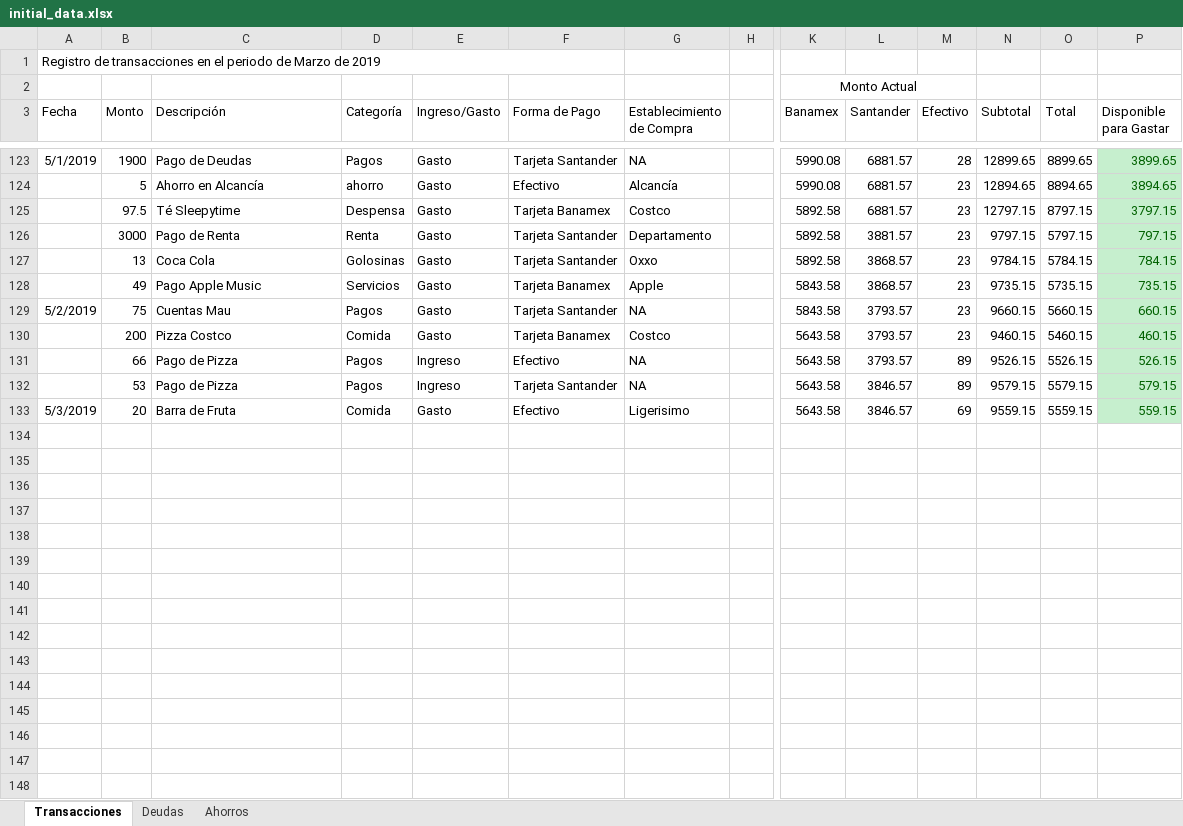
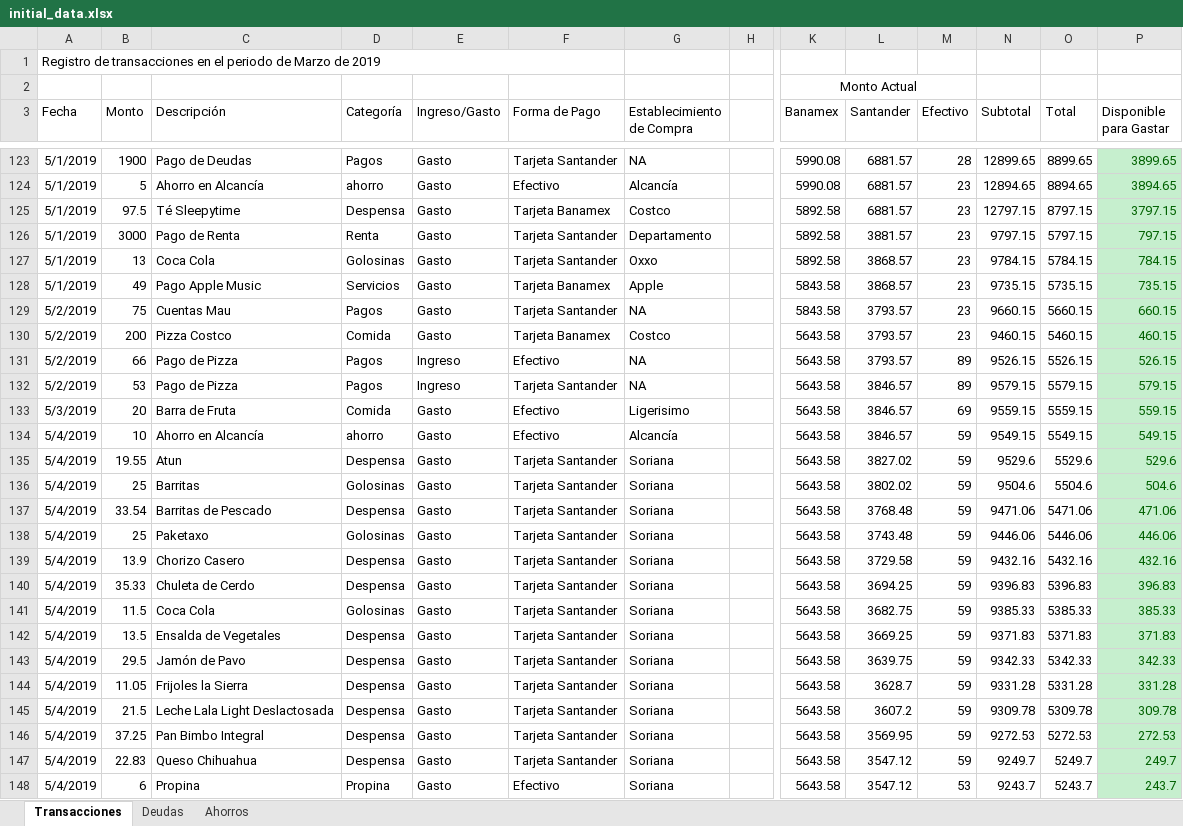
Before and after one commit to Crushedkrz78/incomeManagement, an Excel workbook: data/initial_data.xlsx, sheet Transacciones, drawn as a sheet; only a part is shown, gaps mark what is left out; values as stored, in another font and other column widths than the file's, no borders; rows hold the shown columns only; the diff covers the shown part only; the diff names each change by its address in the sheet, - before the commit and + after, or states it on an @@ line.

Commit message:
Initial Data Fiel Update

```diff
--- a/data/initial_data.xlsx (sheet Transacciones)
+++ b/data/initial_data.xlsx (sheet Transacciones)
-A124:A128 (Fecha): (empty)
+A124:A128 (Fecha): 5/1/2019
-A130:A132 (Fecha): (empty)
+A130:A132 (Fecha): 5/2/2019
+row 134: 5/4/2019 | 10 | Ahorro en Alcancía | ahorro | Gasto | Efectivo | Alcancía |  | 5643.58 | 3846.57 | 59 | 9549.15 | 5549.15 | 549.15
+row 135: 5/4/2019 | 19.55 | Atun | Despensa | Gasto | Tarjeta Santander | Soriana |  | 5643.58 | 3827.02 | 59 | 9529.6 | 5529.6 | 529.6
+row 136: 5/4/2019 | 25 | Barritas | Golosinas | Gasto | Tarjeta Santander | Soriana |  | 5643.58 | 3802.02 | 59 | 9504.6 | 5504.6 | 504.6
+row 137: 5/4/2019 | 33.54 | Barritas de Pescado | Despensa | Gasto | Tarjeta Santander | Soriana |  | 5643.58 | 3768.48 | 59 | 9471.06 | 5471.06 | 471.06
+row 138: 5/4/2019 | 25 | Paketaxo | Golosinas | Gasto | Tarjeta Santander | Soriana |  | 5643.58 | 3743.48 | 59 | 9446.06 | 5446.06 | 446.06
+row 139: 5/4/2019 | 13.9 | Chorizo Casero | Despensa | Gasto | Tarjeta Santander | Soriana |  | 5643.58 | 3729.58 | 59 | 9432.16 | 5432.16 | 432.16
+row 140: 5/4/2019 | 35.33 | Chuleta de Cerdo | Despensa | Gasto | Tarjeta Santander | Soriana |  | 5643.58 | 3694.25 | 59 | 9396.83 | 5396.83 | 396.83
+row 141: 5/4/2019 | 11.5 | Coca Cola | Golosinas | Gasto | Tarjeta Santander | Soriana |  | 5643.58 | 3682.75 | 59 | 9385.33 | 5385.33 | 385.33
+row 142: 5/4/2019 | 13.5 | Ensalda de Vegetales | Despensa | Gasto | Tarjeta Santander | Soriana |  | 5643.58 | 3669.25 | 59 | 9371.83 | 5371.83 | 371.83
+row 143: 5/4/2019 | 29.5 | Jamón de Pavo | Despensa | Gasto | Tarjeta Santander | Soriana |  | 5643.58 | 3639.75 | 59 | 9342.33 | 5342.33 | 342.33
+row 144: 5/4/2019 | 11.05 | Frijoles la Sierra | Despensa | Gasto | Tarjeta Santander | Soriana |  | 5643.58 | 3628.7 | 59 | 9331.28 | 5331.28 | 331.28
+row 145: 5/4/2019 | 21.5 | Leche Lala Light Deslactosada | Despensa | Gasto | Tarjeta Santander | Soriana |  | 5643.58 | 3607.2 | 59 | 9309.78 | 5309.78 | 309.78
+row 146: 5/4/2019 | 37.25 | Pan Bimbo Integral | Despensa | Gasto | Tarjeta Santander | Soriana |  | 5643.58 | 3569.95 | 59 | 9272.53 | 5272.53 | 272.53
+row 147: 5/4/2019 | 22.83 | Queso Chihuahua | Despensa | Gasto | Tarjeta Santander | Soriana |  | 5643.58 | 3547.12 | 59 | 9249.7 | 5249.7 | 249.7
+row 148: 5/4/2019 | 6 | Propina | Propina | Gasto | Efectivo | Soriana |  | 5643.58 | 3547.12 | 53 | 9243.7 | 5243.7 | 243.7
```
Also changed, not shown: 1 added row and 20 edited cells elsewhere in this sheet.
